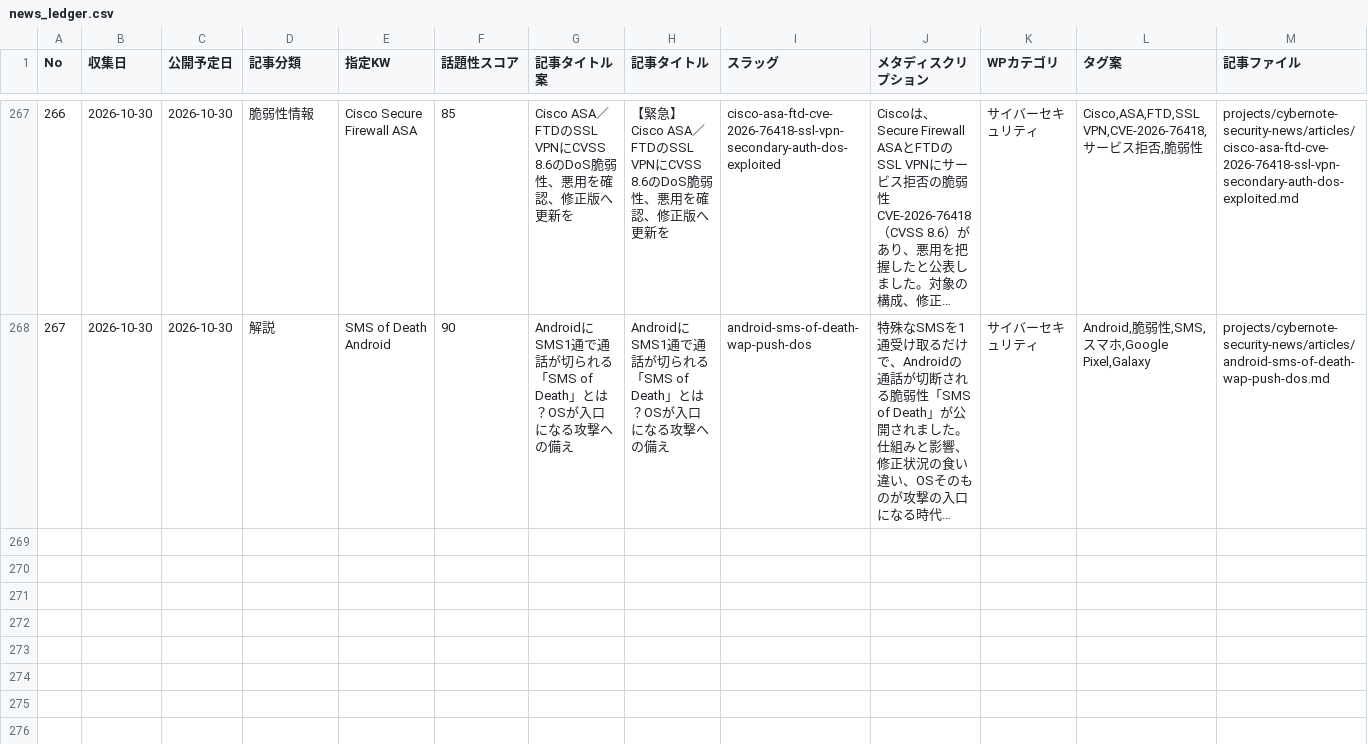
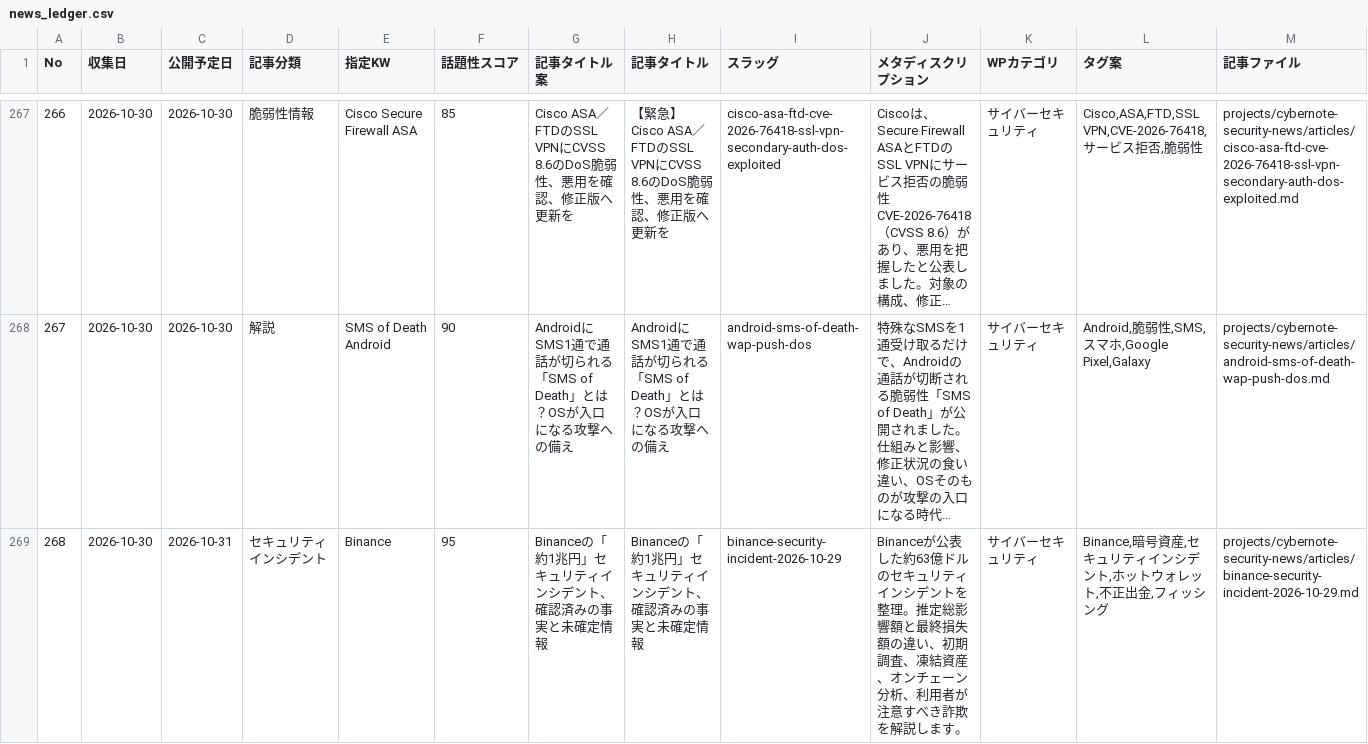
Before and after one commit to Teeeda112923/Wordpress_Post, a CSV file: projects/cybernote-security-news/data/news_ledger.csv, drawn as a sheet; only a part is shown, gaps mark what is left out; long unchanged cells end in …; rows hold the shown columns only; the diff names each change by its address in the sheet, - before the commit and + after, or states it on an @@ line.

Commit message:
Add verified Binance security incident article

```diff
--- a/projects/cybernote-security-news/data/news_ledger.csv
+++ b/projects/cybernote-security-news/data/news_ledger.csv
+row 269: 268 | 2026-10-30 | 2026-10-31 | セキュリティインシデント | Binance | 95 | Binanceの「約1兆円」セキュリティインシデント、確認済みの事実と未確定情報 | Binanceの「約1兆円」セキュリティインシデント、確認済みの事実と未確定情報 | binance-security-incident-2026-10-29 | Binanceが公表した約63億ドルのセキュリティインシデントを整理。推定総影響額と最終損失額の違い、初期調査、凍結資産、オンチェーン分析、利用者が注意すべき詐欺を解説します。 | サイバーセキュリティ | Binance,暗号資産,セキュリティインシデント,ホットウォレット,不正出金,フィッシング | projects/cybernote-security-news/articles/binance-security-incident-2026-10-29.md
```
Also changed, not shown: 5 other files.
